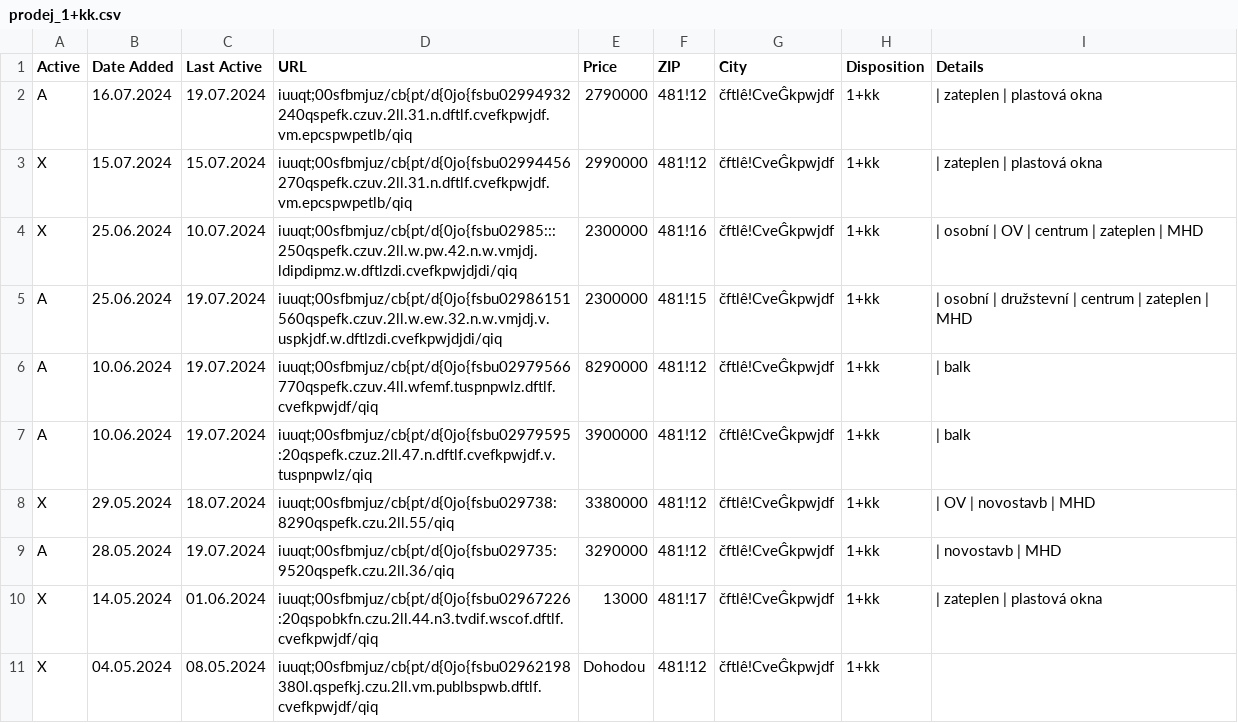
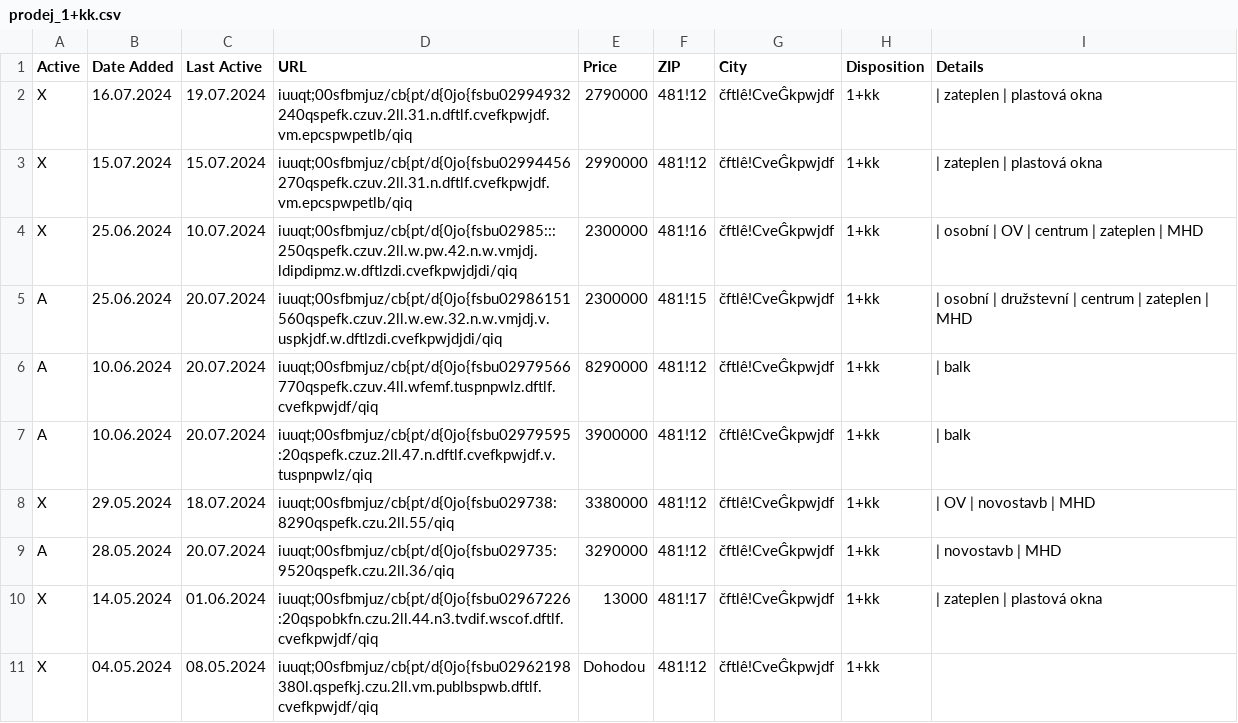
Before and after one commit to zahapat/real-watchdog, a CSV file: database/prodej_1+kk.csv, drawn as a sheet; only a part is shown.

```diff
--- a/database/prodej_1+kk.csv
+++ b/database/prodej_1+kk.csv
@@ -1,10 +1,10 @@
 Active,Date Added,Last Active,URL,Price,ZIP,City,Disposition,Details
-A,16.07.2024,19.07.2024,iuuqt;00sfbmjuz/cb{pt/d{0jo{fsbu02994932240qspefk.czuv.2ll.31.n.dftlf.cvefkpwjdf.vm.epcspwpetlb/qiq,2790000,481!12,čftlê!CveĜkpwjdf,1+kk,|  zateplen  |  plastová okna
+X,16.07.2024,19.07.2024,iuuqt;00sfbmjuz/cb{pt/d{0jo{fsbu02994932240qspefk.czuv.2ll.31.n.dftlf.cvefkpwjdf.vm.epcspwpetlb/qiq,2790000,481!12,čftlê!CveĜkpwjdf,1+kk,|  zateplen  |  plastová okna
 X,15.07.2024,15.07.2024,iuuqt;00sfbmjuz/cb{pt/d{0jo{fsbu02994456270qspefk.czuv.2ll.31.n.dftlf.cvefkpwjdf.vm.epcspwpetlb/qiq,2990000,481!12,čftlê!CveĜkpwjdf,1+kk,|  zateplen  |  plastová okna
 X,25.06.2024,10.07.2024,iuuqt;00sfbmjuz/cb{pt/d{0jo{fsbu02985:::250qspefk.czuv.2ll.w.pw.42.n.w.vmjdj.ldipdipmz.w.dftlzdi.cvefkpwjdjdi/qiq,2300000,481!16,čftlê!CveĜkpwjdf,1+kk,|  osobní  |  OV  |  centrum  |  zateplen  |  MHD
-A,25.06.2024,19.07.2024,iuuqt;00sfbmjuz/cb{pt/d{0jo{fsbu02986151560qspefk.czuv.2ll.w.ew.32.n.w.vmjdj.v.uspkjdf.w.dftlzdi.cvefkpwjdjdi/qiq,2300000,481!15,čftlê!CveĜkpwjdf,1+kk,|  osobní  |  družstevní  |  centrum  |  zateplen  |  MHD
-A,10.06.2024,19.07.2024,iuuqt;00sfbmjuz/cb{pt/d{0jo{fsbu02979566770qspefk.czuv.4ll.wfemf.tuspnpwlz.dftlf.cvefkpwjdf/qiq,8290000,481!12,čftlê!CveĜkpwjdf,1+kk,|  balk
-A,10.06.2024,19.07.2024,iuuqt;00sfbmjuz/cb{pt/d{0jo{fsbu02979595:20qspefk.czuz.2ll.47.n.dftlf.cvefkpwjdf.v.tuspnpwlz/qiq,3900000,481!12,čftlê!CveĜkpwjdf,1+kk,|  balk
+A,25.06.2024,20.07.2024,iuuqt;00sfbmjuz/cb{pt/d{0jo{fsbu02986151560qspefk.czuv.2ll.w.ew.32.n.w.vmjdj.v.uspkjdf.w.dftlzdi.cvefkpwjdjdi/qiq,2300000,481!15,čftlê!CveĜkpwjdf,1+kk,|  osobní  |  družstevní  |  centrum  |  zateplen  |  MHD
+A,10.06.2024,20.07.2024,iuuqt;00sfbmjuz/cb{pt/d{0jo{fsbu02979566770qspefk.czuv.4ll.wfemf.tuspnpwlz.dftlf.cvefkpwjdf/qiq,8290000,481!12,čftlê!CveĜkpwjdf,1+kk,|  balk
+A,10.06.2024,20.07.2024,iuuqt;00sfbmjuz/cb{pt/d{0jo{fsbu02979595:20qspefk.czuz.2ll.47.n.dftlf.cvefkpwjdf.v.tuspnpwlz/qiq,3900000,481!12,čftlê!CveĜkpwjdf,1+kk,|  balk
 X,29.05.2024,18.07.2024,iuuqt;00sfbmjuz/cb{pt/d{0jo{fsbu029738:8290qspefk.czu.2ll.55/qiq,3380000,481!12,čftlê!CveĜkpwjdf,1+kk,|  OV  |  novostavb  |  MHD
-A,28.05.2024,19.07.2024,iuuqt;00sfbmjuz/cb{pt/d{0jo{fsbu029735:9520qspefk.czu.2ll.36/qiq,3290000,481!12,čftlê!CveĜkpwjdf,1+kk,|  novostavb  |  MHD
+A,28.05.2024,20.07.2024,iuuqt;00sfbmjuz/cb{pt/d{0jo{fsbu029735:9520qspefk.czu.2ll.36/qiq,3290000,481!12,čftlê!CveĜkpwjdf,1+kk,|  novostavb  |  MHD
 X,14.05.2024,01.06.2024,iuuqt;00sfbmjuz/cb{pt/d{0jo{fsbu02967226:20qspobkfn.czu.2ll.44.n3.tvdif.wscof.dftlf.cvefkpwjdf/qiq,13000,481!17,čftlê!CveĜkpwjdf,1+kk,|  zateplen  |  plastová okna
```
Also changed, not shown: database/prodej_1+1.csv, database/prodej_2+1.csv, 9 other files.
